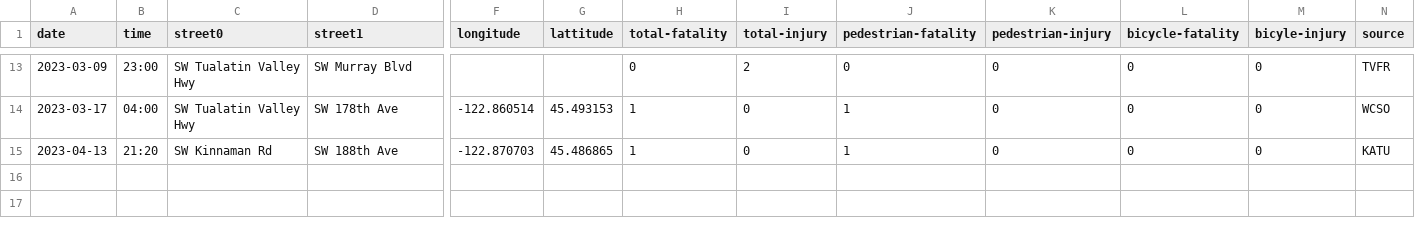
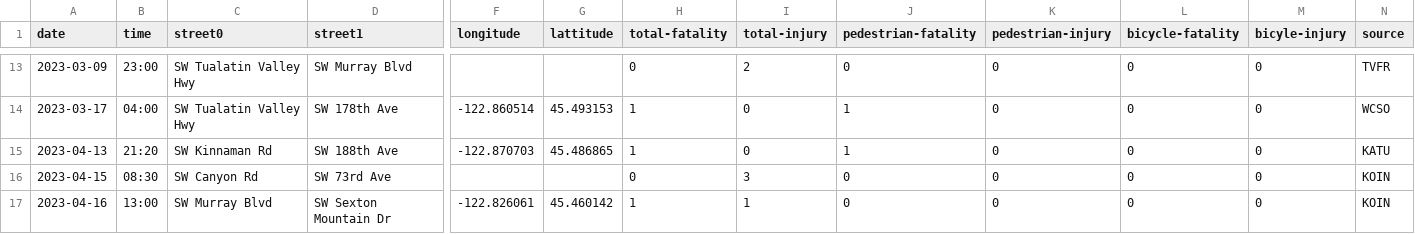
Before and after one commit to barker29/hillsboro-crashes, a CSV file: collected-data/database-2023.csv, drawn as a sheet; only a part is shown, gaps mark what is left out; rows hold the shown columns only; the diff names each change by its address in the sheet, - before the commit and + after, or states it on an @@ line.

Commit message:
Fatal single car crash on Murray

```diff
--- a/collected-data/database-2023.csv
+++ b/collected-data/database-2023.csv
+row 16: 2023-04-15 | 08:30 | SW Canyon Rd | SW 73rd Ave |  |  | 0 | 3 | 0 | 0 | 0 | 0 | KOIN
+row 17: 2023-04-16 | 13:00 | SW Murray Blvd | SW Sexton Mountain Dr | -122.826061 | 45.460142 | 1 | 1 | 0 | 0 | 0 | 0 | KOIN
```
Also changed, not shown: 2 other files.
